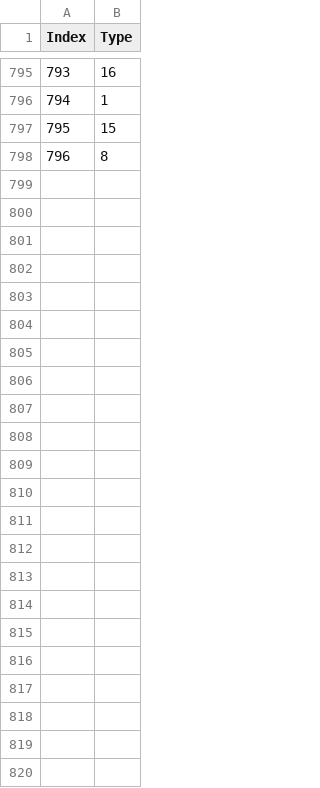
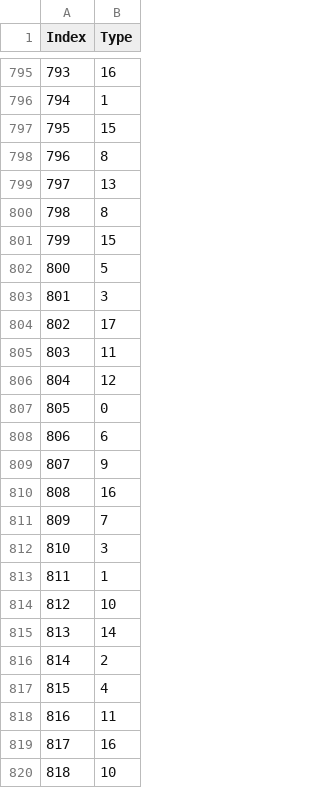
Before and after one commit to FlagBrew/CoreAPI, a CSV file: Moves.csv, drawn as a sheet; only a part is shown, gaps mark what is left out.

```diff
--- a/Moves.csv
+++ b/Moves.csv
@@ -798 +798,23 @@ Index,Type
 796,8
+797,13
+798,8
+799,15
+800,5
+801,3
+802,17
+803,11
+804,12
+805,0
+806,6
+807,9
+808,16
+809,7
+810,3
+811,1
+812,10
+813,14
+814,2
+815,4
+816,11
+817,16
+818,10
```
Also changed, not shown: 5 other files.
